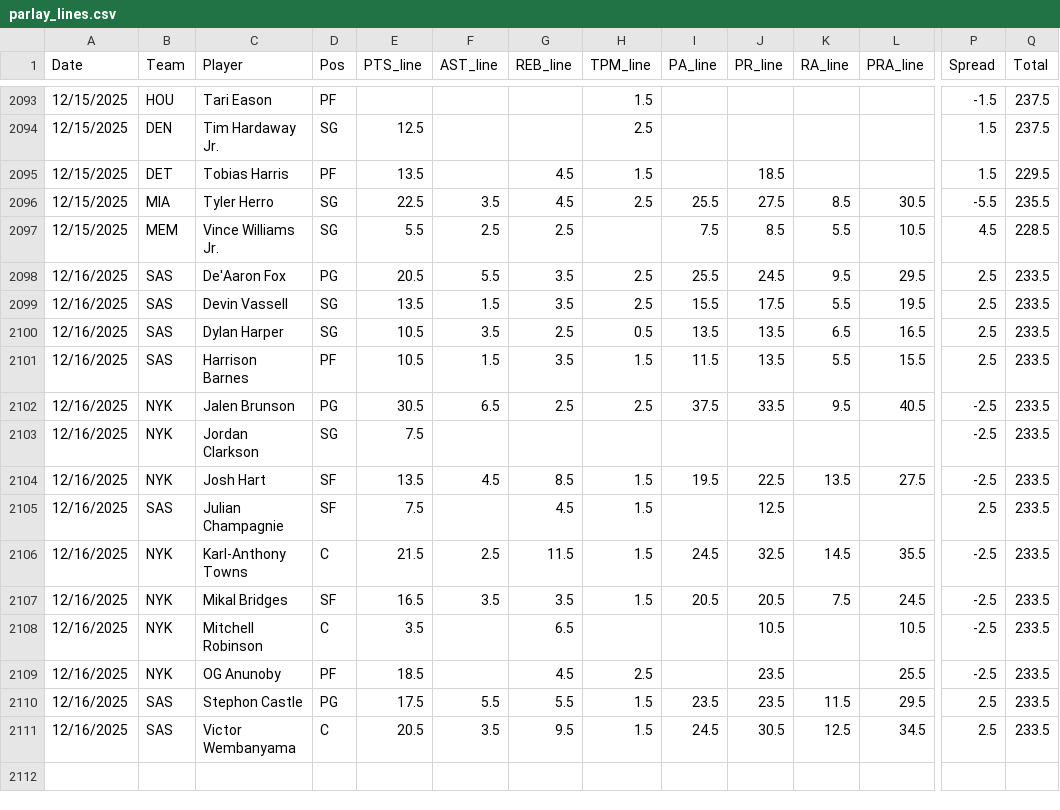
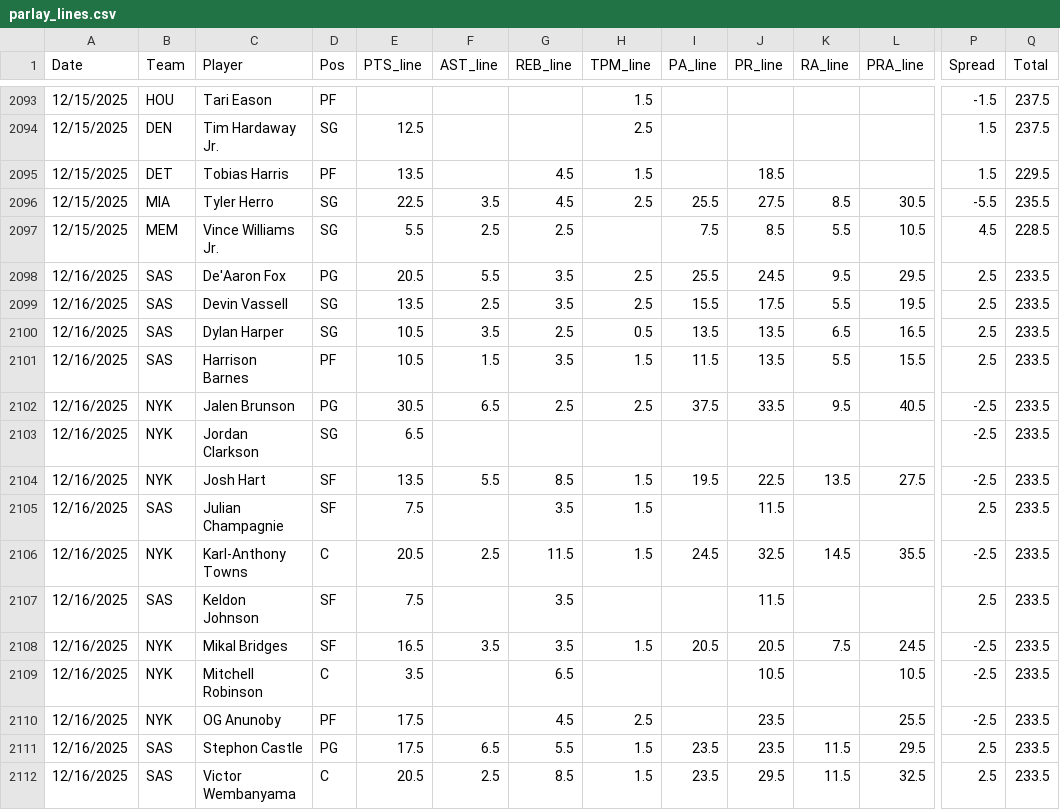
Before and after one commit to Relenes510/fantasy_basketball, a CSV file: tables/2025/parlay_lines.csv, drawn as a sheet; only a part is shown, gaps mark what is left out; addresses are those after the commit; rows hold the shown columns only; the diff names each change by its address in the sheet, - before the commit and + after, or states it on an @@ line.

```diff
--- a/tables/2025/parlay_lines.csv
+++ b/tables/2025/parlay_lines.csv
-F2099 (AST_line): 1.5
+F2099 (AST_line): 2.5
-E2103 (PTS_line): 7.5
+E2103 (PTS_line): 6.5
-F2104 (AST_line): 4.5
+F2104 (AST_line): 5.5
-G2105 (REB_line): 4.5
+G2105 (REB_line): 3.5
-J2105 (PR_line): 12.5
+J2105 (PR_line): 11.5
-E2106 (PTS_line): 21.5
+E2106 (PTS_line): 20.5
+row 2107: 12/16/2025 | SAS | Keldon Johnson | SF | 7.5 |  | 3.5 |  |  | 11.5 |  |  | 2.5 | 233.5
-E2110 (PTS_line): 18.5
+E2110 (PTS_line): 17.5
-F2111 (AST_line): 5.5
+F2111 (AST_line): 6.5
-F2112 (AST_line): 3.5
+F2112 (AST_line): 2.5
-G2112 (REB_line): 9.5
+G2112 (REB_line): 8.5
-I2112 (PA_line): 24.5
+I2112 (PA_line): 23.5
-J2112 (PR_line): 30.5
+J2112 (PR_line): 29.5
-K2112 (RA_line): 12.5
+K2112 (RA_line): 11.5
-L2112 (PRA_line): 34.5
+L2112 (PRA_line): 32.5
```
Also changed, not shown: tables/2025/parlay_stats.csv.
